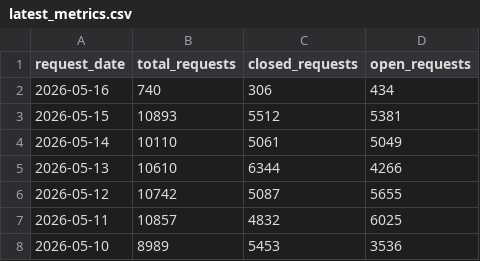
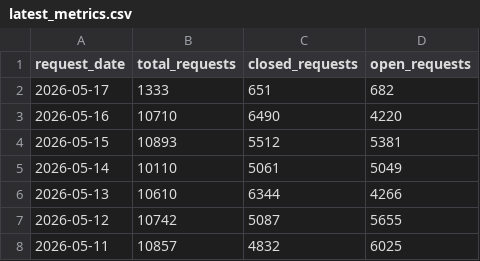
Before and after one commit to JUnelus/nyc-311-daily-data-quality-and-reporting-pipeline, a CSV file: reports/latest_metrics.csv, drawn as a sheet.

```diff
--- a/reports/latest_metrics.csv
+++ b/reports/latest_metrics.csv
@@ -1,3 +1,4 @@
 request_date,total_requests,closed_requests,open_requests
-2026-05-16,740,306,434
+2026-05-17,1333,651,682
+2026-05-16,10710,6490,4220
 2026-05-15,10893,5512,5381
@@ -7,2 +8 @@ request_date,total_requests,closed_requests,open_requests
 2026-05-11,10857,4832,6025
-2026-05-10,8989,5453,3536
```
Also changed, not shown: 13 other files.
